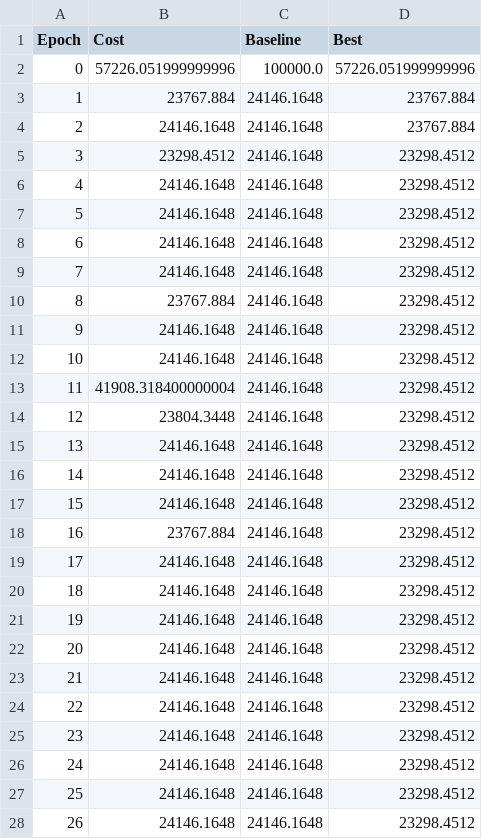
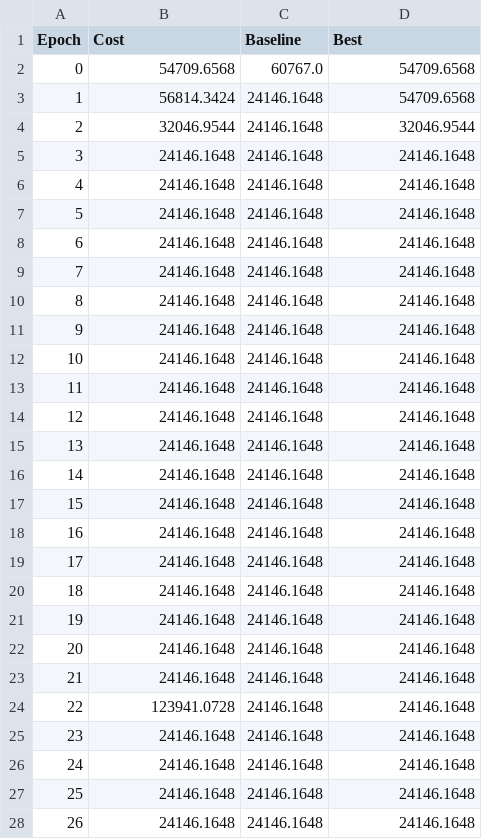
Before and after one commit to ivorysillegalss/svrap, a CSV file: scripts/training_log_berlin52.csv, drawn as a sheet; only a part is shown; the diff covers the shown part only.

```diff
--- a/scripts/training_log_berlin52.csv
+++ b/scripts/training_log_berlin52.csv
@@ -1,28 +1,28 @@
 Epoch,Cost,Baseline,Best
-0,57226.051999999996,100000.0,57226.051999999996
-1,23767.884,24146.1648,23767.884
-2,24146.1648,24146.1648,23767.884
-3,23298.4512,24146.1648,23298.4512
-4,24146.1648,24146.1648,23298.4512
-5,24146.1648,24146.1648,23298.4512
-6,24146.1648,24146.1648,23298.4512
-7,24146.1648,24146.1648,23298.4512
-8,23767.884,24146.1648,23298.4512
-9,24146.1648,24146.1648,23298.4512
-10,24146.1648,24146.1648,23298.4512
-11,41908.318400000004,24146.1648,23298.4512
-12,23804.3448,24146.1648,23298.4512
-13,24146.1648,24146.1648,23298.4512
-14,24146.1648,24146.1648,23298.4512
-15,24146.1648,24146.1648,23298.4512
-16,23767.884,24146.1648,23298.4512
-17,24146.1648,24146.1648,23298.4512
-18,24146.1648,24146.1648,23298.4512
-19,24146.1648,24146.1648,23298.4512
-20,24146.1648,24146.1648,23298.4512
-21,24146.1648,24146.1648,23298.4512
-22,24146.1648,24146.1648,23298.4512
-23,24146.1648,24146.1648,23298.4512
-24,24146.1648,24146.1648,23298.4512
-25,24146.1648,24146.1648,23298.4512
-26,24146.1648,24146.1648,23298.4512
+0,54709.6568,60767.0,54709.6568
+1,56814.3424,24146.1648,54709.6568
+2,32046.9544,24146.1648,32046.9544
+3,24146.1648,24146.1648,24146.1648
+4,24146.1648,24146.1648,24146.1648
+5,24146.1648,24146.1648,24146.1648
+6,24146.1648,24146.1648,24146.1648
+7,24146.1648,24146.1648,24146.1648
+8,24146.1648,24146.1648,24146.1648
+9,24146.1648,24146.1648,24146.1648
+10,24146.1648,24146.1648,24146.1648
+11,24146.1648,24146.1648,24146.1648
+12,24146.1648,24146.1648,24146.1648
+13,24146.1648,24146.1648,24146.1648
+14,24146.1648,24146.1648,24146.1648
+15,24146.1648,24146.1648,24146.1648
+16,24146.1648,24146.1648,24146.1648
+17,24146.1648,24146.1648,24146.1648
+18,24146.1648,24146.1648,24146.1648
+19,24146.1648,24146.1648,24146.1648
+20,24146.1648,24146.1648,24146.1648
+21,24146.1648,24146.1648,24146.1648
+22,123941.0728,24146.1648,24146.1648
+23,24146.1648,24146.1648,24146.1648
+24,24146.1648,24146.1648,24146.1648
+25,24146.1648,24146.1648,24146.1648
+26,24146.1648,24146.1648,24146.1648
```
Also changed, not shown: 80 edited cells elsewhere in this file, scripts/analyzed_p_route.csv, 41 other files.
